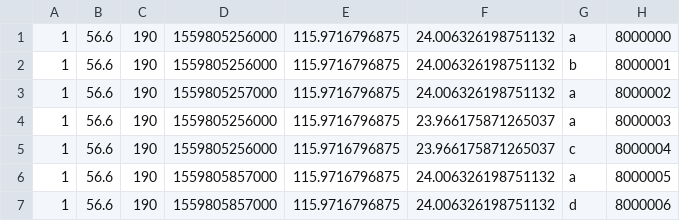
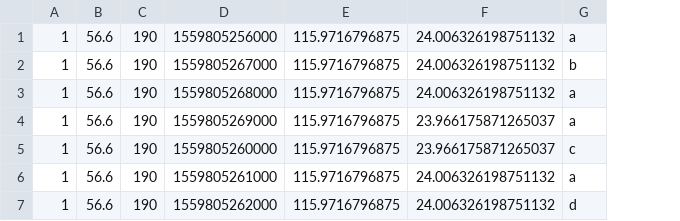
Before and after one commit to traj-explorer/glink, a CSV file: glink-examples/src/main/resources/XiamenTrajDataCleaned.csv, drawn as a sheet; removed rows and columns are numbered as before the commit, all else as after; the diff names each change by its address in the sheet, - before the commit and + after, or states it on an @@ line.

Commit message:
update: xiamen examples

```diff
--- a/glink-examples/src/main/resources/XiamenTrajDataCleaned.csv
+++ b/glink-examples/src/main/resources/XiamenTrajDataCleaned.csv
-column D, rows 1-7: 1559805256000 | 1559805256000 | 1559805257000 | 1559805256000 | 1559805256000 | 1559805857000 | 1559805857000
+column D, rows 1-7: 1559805256000 | 1559805267000 | 1559805268000 | 1559805269000 | 1559805260000 | 1559805261000 | 1559805262000
-column H, rows 1-7: 8000000 | 8000001 | 8000002 | 8000003 | 8000004 | 8000005 | 8000006
```
Also changed, not shown: 4 other files.
